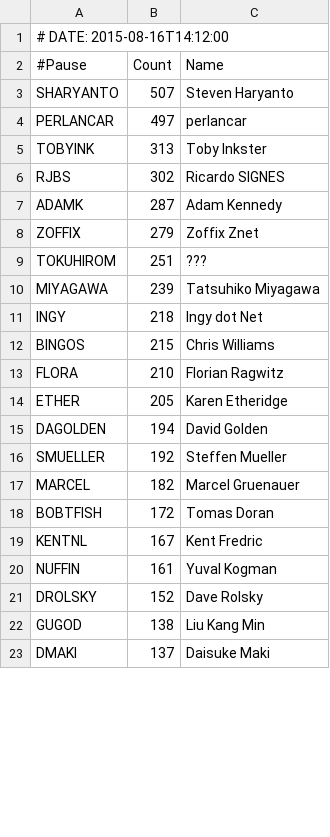
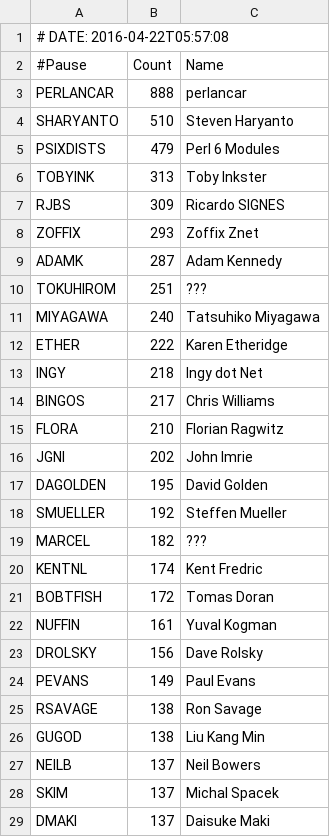
Before and after one commit to barbie/acme-cpanauthors-backpan-onehundred, a CSV file: examples/data/backpan100.csv, drawn as a sheet; only a part is shown; the diff covers the shown part only.

```diff
--- a/examples/data/backpan100.csv
+++ b/examples/data/backpan100.csv
@@ -1,23 +1,29 @@
-# DATE: 2015-08-16T14:12:00
+# DATE: 2016-04-22T05:57:08
 #Pause,Count,Name
-SHARYANTO,507,Steven Haryanto
-PERLANCAR,497,perlancar
+PERLANCAR,888,perlancar
+SHARYANTO,510,Steven Haryanto
+PSIXDISTS,479,Perl 6 Modules
 TOBYINK,313,Toby Inkster
-RJBS,302,Ricardo SIGNES
+RJBS,309,Ricardo SIGNES
+ZOFFIX,293,Zoffix Znet
 ADAMK,287,Adam Kennedy
-ZOFFIX,279,Zoffix Znet
 TOKUHIROM,251,???
-MIYAGAWA,239,Tatsuhiko Miyagawa
+MIYAGAWA,240,Tatsuhiko Miyagawa
+ETHER,222,Karen Etheridge
 INGY,218,Ingy dot Net
-BINGOS,215,Chris Williams
+BINGOS,217,Chris Williams
 FLORA,210,Florian Ragwitz
-ETHER,205,Karen Etheridge
-DAGOLDEN,194,David Golden
+JGNI,202,John Imrie
+DAGOLDEN,195,David Golden
 SMUELLER,192,Steffen Mueller
-MARCEL,182,Marcel Gruenauer
+MARCEL,182,???
+KENTNL,174,Kent Fredric
 BOBTFISH,172,Tomas Doran
-KENTNL,167,Kent Fredric
 NUFFIN,161,Yuval Kogman
-DROLSKY,152,Dave Rolsky
+DROLSKY,156,Dave Rolsky
+PEVANS,149,Paul Evans
+RSAVAGE,138,Ron Savage
 GUGOD,138,Liu Kang Min
+NEILB,137,Neil Bowers
+SKIM,137,Michal Spacek
 DMAKI,137,Daisuke Maki
```
Also changed, not shown: 7 added rows, 11 removed rows and 3 edited cells elsewhere in this file, 6 other files.
